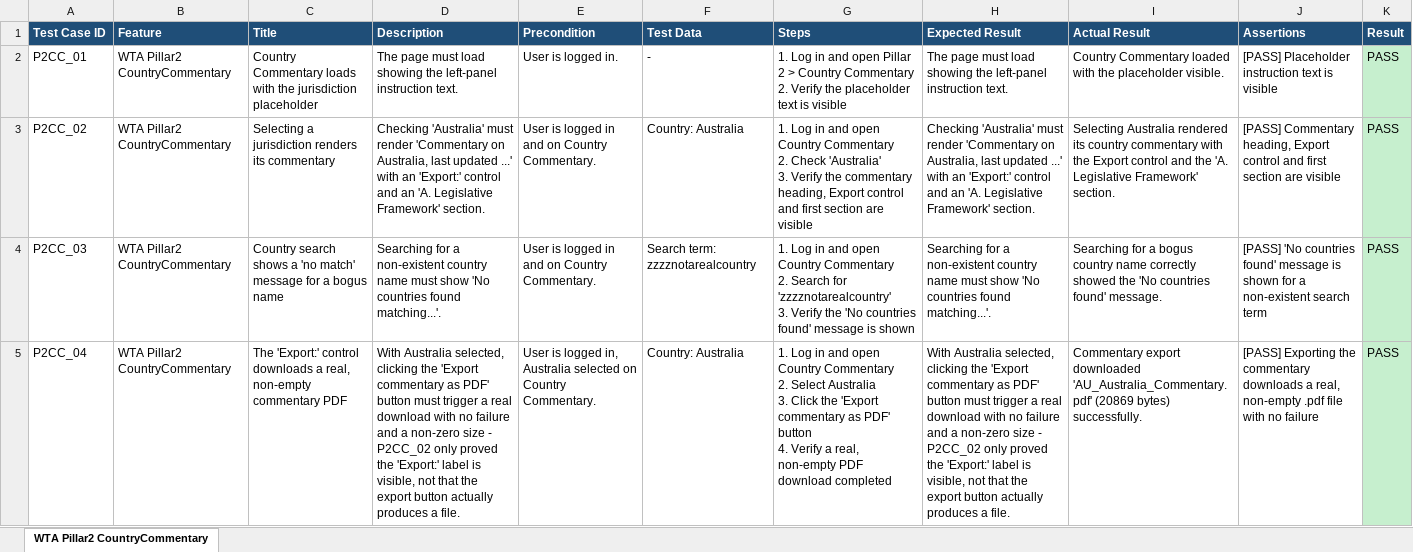
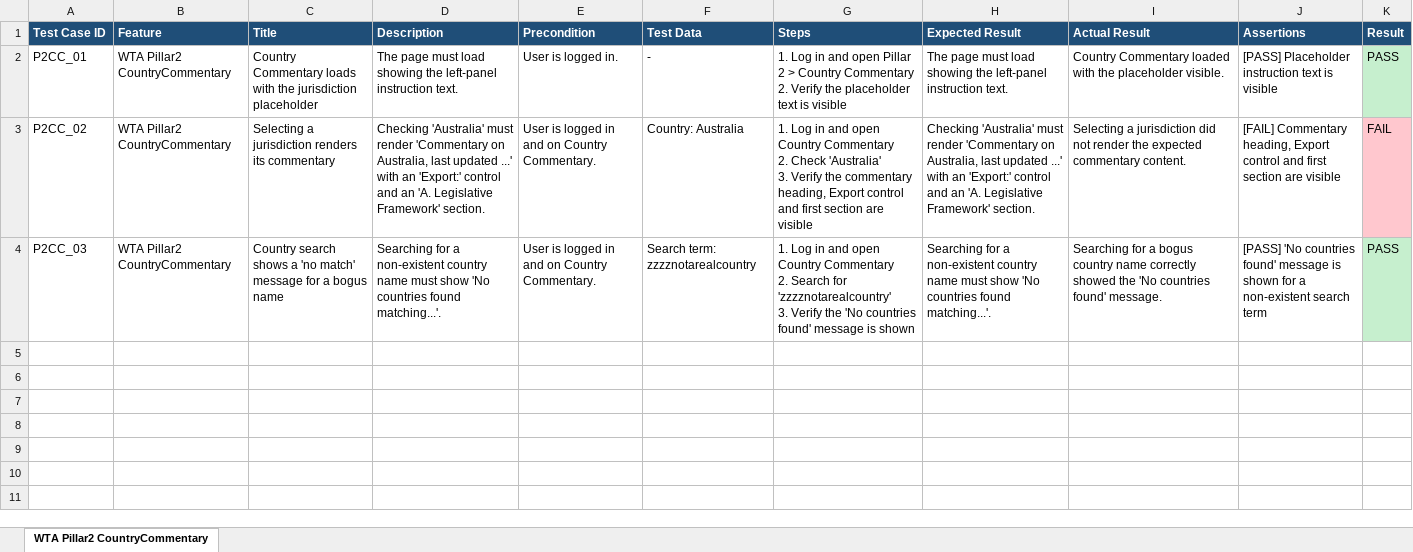
Before and after one commit to Shadman771/QA-Automation-reg, an Excel workbook: test_data/WTA Pillar2 CountryCommentary/WTA Pillar2 CountryCommentary_Test_Cases.xlsx, sheet WTA Pillar2 CountryCommentary, drawn as a sheet; values as stored, in another font and other column widths than the file's, no borders; ↵ is a line break in a cell; the diff names each change by its address in the sheet, - before the commit and + after, or states it on an @@ line.

```diff
--- a/test_data/WTA Pillar2 CountryCommentary/WTA Pillar2 CountryCommentary_Test_Cases.xlsx (sheet WTA Pillar2 CountryCommentary)
+++ b/test_data/WTA Pillar2 CountryCommentary/WTA Pillar2 CountryCommentary_Test_Cases.xlsx (sheet WTA Pillar2 CountryCommentary)
-I3 (Actual Result): Selecting Australia rendered its country commentary with the Export control and the 'A. Legislative Framework' section.
+I3 (Actual Result): Selecting a jurisdiction did not render the expected commentary content.
-J3 (Assertions): [PASS] Commentary heading,…
+J3 (Assertions): [FAIL] Commentary heading,…
-K3 (Result): PASS
+K3 (Result): FAIL
-K3 fill: #C6EFCE
+K3 fill: #FFC7CE
-row 5: P2CC_04 | WTA Pillar2 CountryCommentary | The 'Export:' control downloads a real, non-empty commentary PDF | With Australia selected, clicking the 'Export commentary as PDF' button must trigger a real download with no failure and a non-zero size - P2CC_02 only proved the 'Export:' label is visible, not that the export button actually produces a file. | User is logged in, Australia selected on Country Commentary. | Country: Australia | 1. Log in and open Country Commentary ↵ 2. Select Australia ↵ 3. Click the 'Export commentary as PDF' button ↵ 4. Verify a real, non-empty PDF download completed | With Australia selected, clicking the 'Export commentary as PDF' button must trigger a real download with no failure and a non-zero size - P2CC_02 only proved the 'Export:' label is visible, not that the export button actually produces a file. | Commentary export downloaded 'AU_Australia_Commentary.pdf' (20869 bytes) successfully. | [PASS] Exporting the commentary downloads a real, non-empty .pdf file with no failure | PASS
```
Also changed, not shown: test_data/Tools QuestionnaireCreator/Tools QuestionnaireCreator_Test_Cases.xlsx, test_data/WTA Calculator - Repatriation Calculator/WTA Calculator - Repatriation Calculator_Test_Cases.xlsx, 40 other files.
